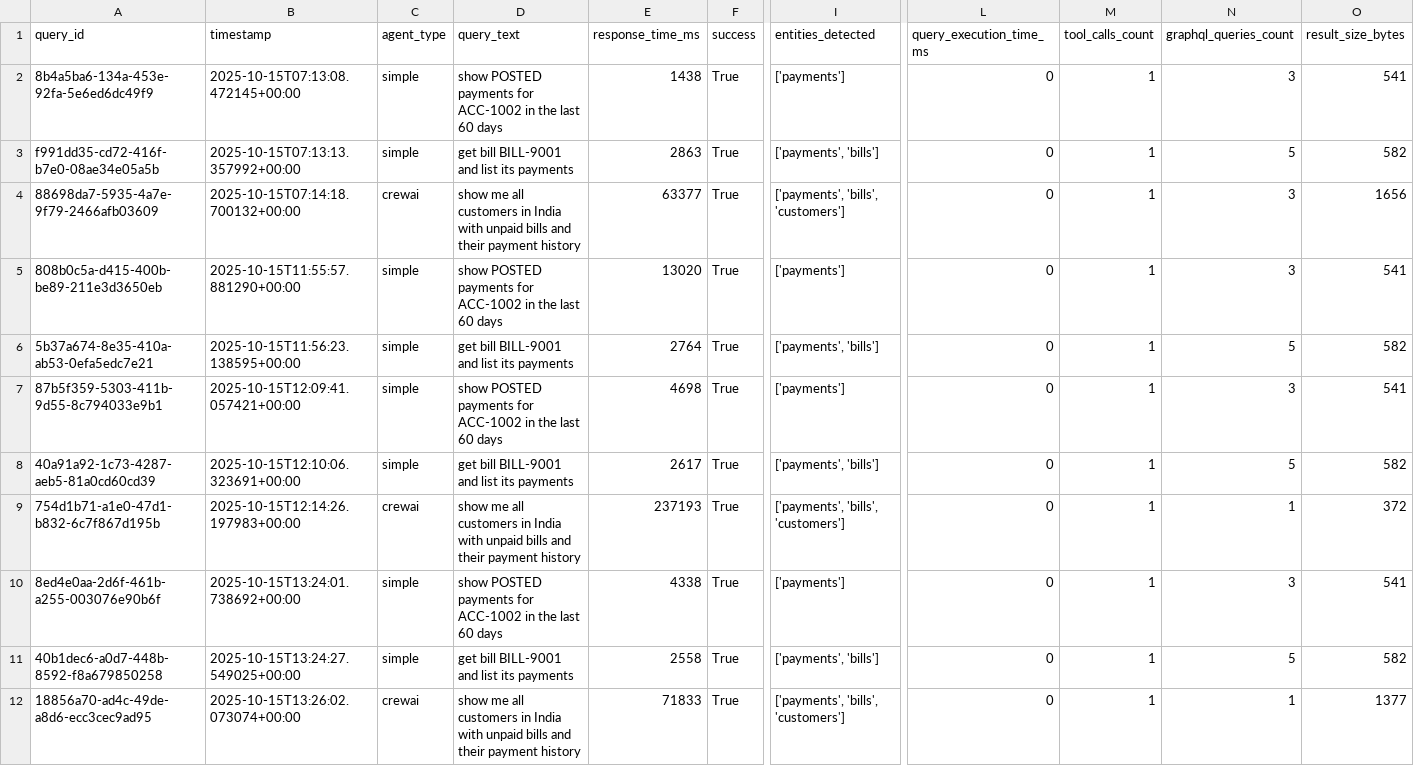
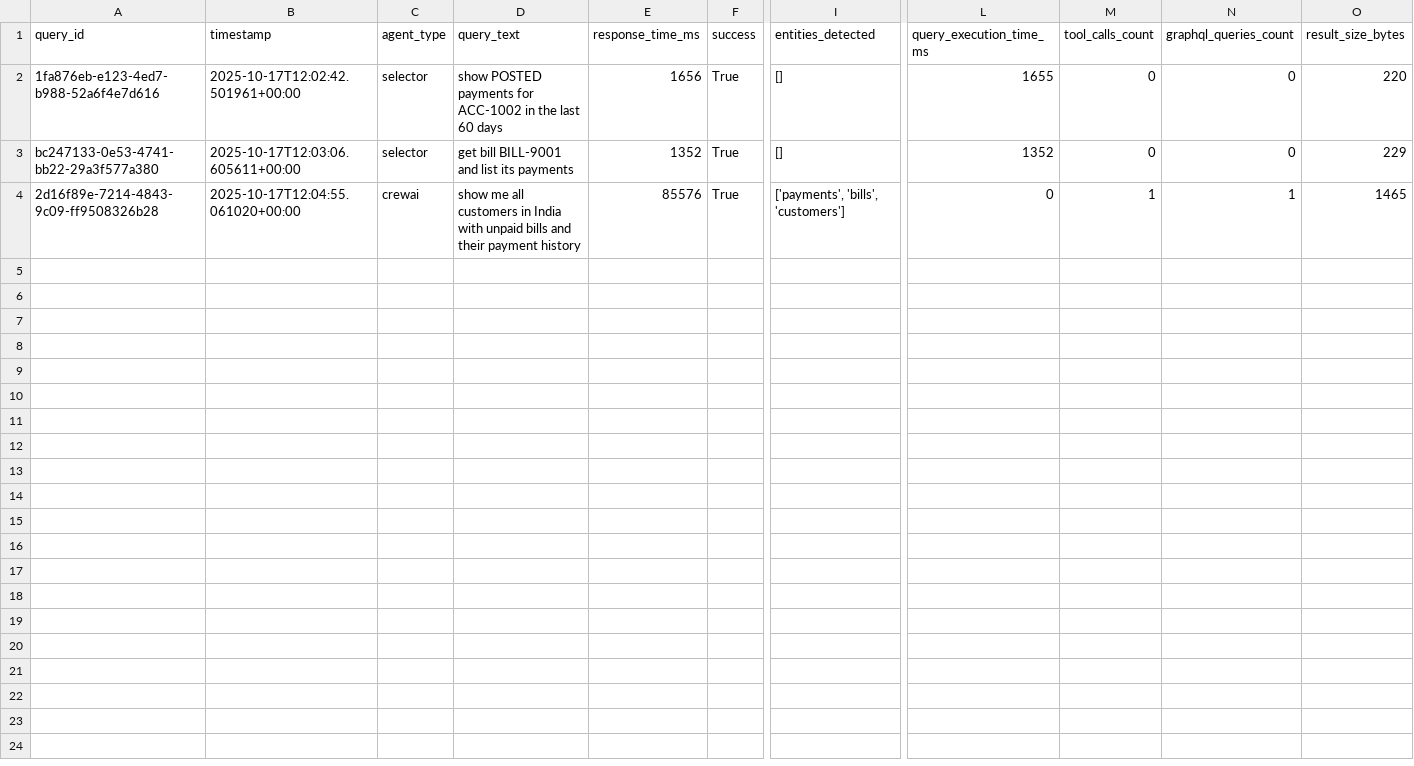
Before and after one commit to pmsrao/io-telco, a CSV file: monitoring/metrics.csv, drawn as a sheet; only a part is shown, gaps mark what is left out; removed rows and columns are numbered as before the commit, all else as after; rows hold the shown columns only; the diff names each change by its address in the sheet, - before the commit and + after, or states it on an @@ line.

```diff
--- a/monitoring/metrics.csv
+++ b/monitoring/metrics.csv
-row 2: 8b4a5ba6-134a-453e-92fa-5e6ed6dc49f9 | 2025-10-15T07:13:08.472145+00:00 | simple | show POSTED payments for ACC-1002 in the last 60 days | 1438 | True | ['payments'] | 0 | 1 | 3 | 541
-row 3: f991dd35-cd72-416f-b7e0-08ae34e05a5b | 2025-10-15T07:13:13.357992+00:00 | simple | get bill BILL-9001 and list its payments | 2863 | True | ['payments', 'bills'] | 0 | 1 | 5 | 582
-row 4: 88698da7-5935-4a7e-9f79-2466afb03609 | 2025-10-15T07:14:18.700132+00:00 | crewai | show me all customers in India with unpaid bills and their payment history | 63377 | True | ['payments', 'bills', 'customers'] | 0 | 1 | 3 | 1656
-row 5: 808b0c5a-d415-400b-be89-211e3d3650eb | 2025-10-15T11:55:57.881290+00:00 | simple | show POSTED payments for ACC-1002 in the last 60 days | 13020 | True | ['payments'] | 0 | 1 | 3 | 541
-row 6: 5b37a674-8e35-410a-ab53-0efa5edc7e21 | 2025-10-15T11:56:23.138595+00:00 | simple | get bill BILL-9001 and list its payments | 2764 | True | ['payments', 'bills'] | 0 | 1 | 5 | 582
-row 7: 87b5f359-5303-411b-9d55-8c794033e9b1 | 2025-10-15T12:09:41.057421+00:00 | simple | show POSTED payments for ACC-1002 in the last 60 days | 4698 | True | ['payments'] | 0 | 1 | 3 | 541
-row 8: 40a91a92-1c73-4287-aeb5-81a0cd60cd39 | 2025-10-15T12:10:06.323691+00:00 | simple | get bill BILL-9001 and list its payments | 2617 | True | ['payments', 'bills'] | 0 | 1 | 5 | 582
-row 9: 754d1b71-a1e0-47d1-b832-6c7f867d195b | 2025-10-15T12:14:26.197983+00:00 | crewai | show me all customers in India with unpaid bills and their payment history | 237193 | True | ['payments', 'bills', 'customers'] | 0 | 1 | 1 | 372
-row 10: 8ed4e0aa-2d6f-461b-a255-003076e90b6f | 2025-10-15T13:24:01.738692+00:00 | simple | show POSTED payments for ACC-1002 in the last 60 days | 4338 | True | ['payments'] | 0 | 1 | 3 | 541
-row 11: 40b1dec6-a0d7-448b-8592-f8a679850258 | 2025-10-15T13:24:27.549025+00:00 | simple | get bill BILL-9001 and list its payments | 2558 | True | ['payments', 'bills'] | 0 | 1 | 5 | 582
+row 2: 1fa876eb-e123-4ed7-b988-52a6f4e7d616 | 2025-10-17T12:02:42.501961+00:00 | selector | show POSTED payments for ACC-1002 in the last 60 days | 1656 | True | [] | 1655 | 0 | 0 | 220
+row 3: bc247133-0e53-4741-bb22-29a3f577a380 | 2025-10-17T12:03:06.605611+00:00 | selector | get bill BILL-9001 and list its payments | 1352 | True | [] | 1352 | 0 | 0 | 229
-A4 (query_id): 18856a70-ad4c-49de-a8d6-ecc3cec9ad95
+A4 (query_id): 2d16f89e-7214-4843-9c09-ff9508326b28
-B4 (timestamp): 2025-10-15T13:26:02.073074+00:00
+B4 (timestamp): 2025-10-17T12:04:55.061020+00:00
-E4 (response_time_ms): 71833
+E4 (response_time_ms): 85576
-O4 (result_size_bytes): 1377
+O4 (result_size_bytes): 1465
```
Also changed, not shown: 39 other files.
